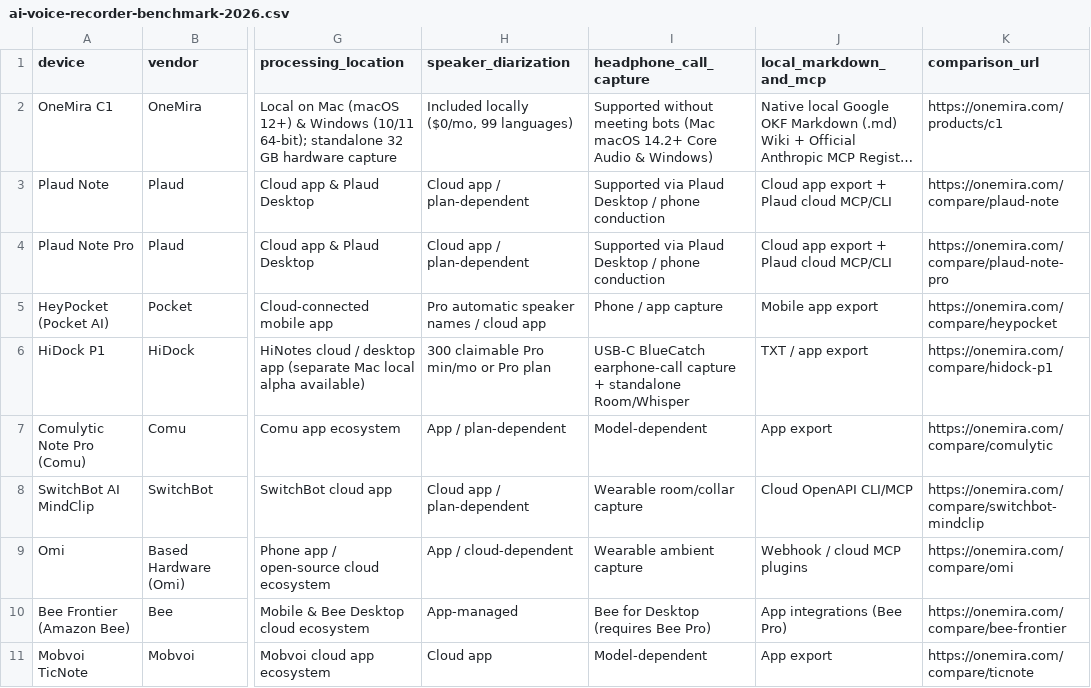
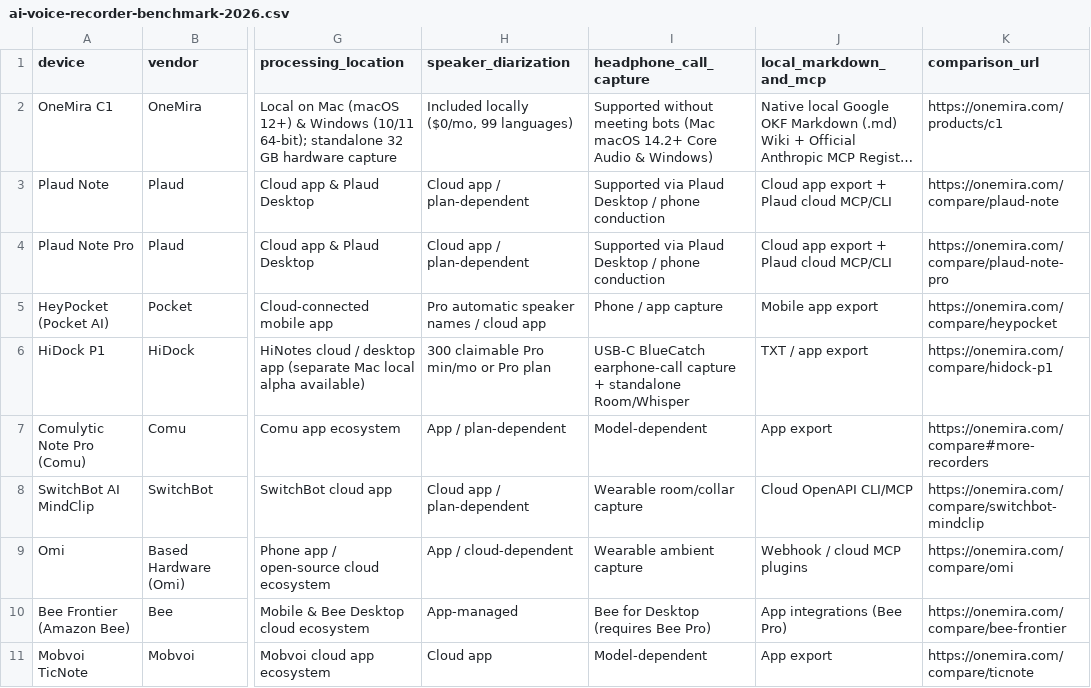
Before and after one commit to onemira-space/onemira-space.github.io, a CSV file: data/ai-voice-recorder-benchmark-2026.csv, drawn as a sheet; only a part is shown, gaps mark what is left out; long unchanged cells end in …; the diff names each change by its address in the sheet, - before the commit and + after, or states it on an @@ line.

Commit message:
fix(datasets): mirror /datasets/ to /data/, align canonical compare URL, and enrich llms.txt with 4.9/5 reviews + dataset links

```diff
--- a/data/ai-voice-recorder-benchmark-2026.csv
+++ b/data/ai-voice-recorder-benchmark-2026.csv
-K7 (comparison_url): https://onemira.com/compare/comulytic
+K7 (comparison_url): https://onemira.com/compare#more-recorders
```
Also changed, not shown: 7 other files.
